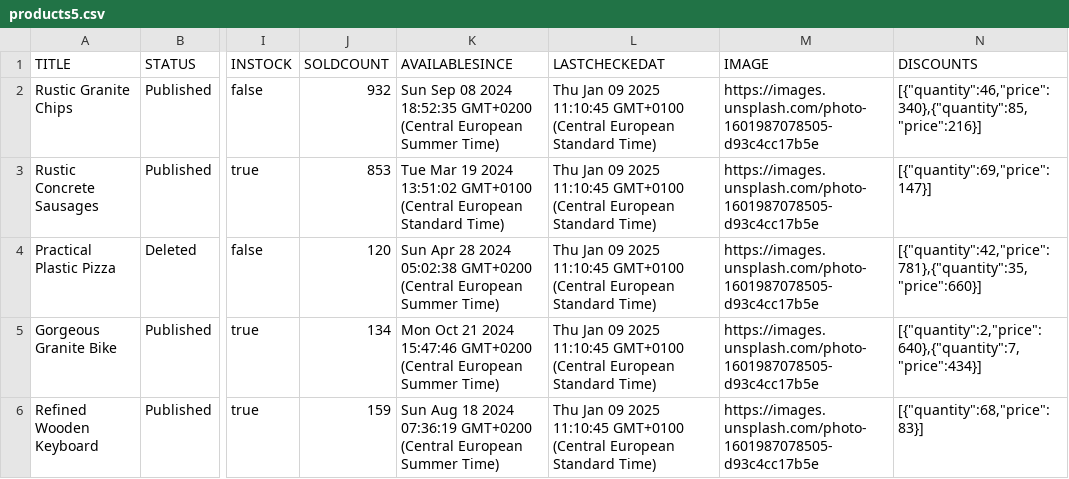
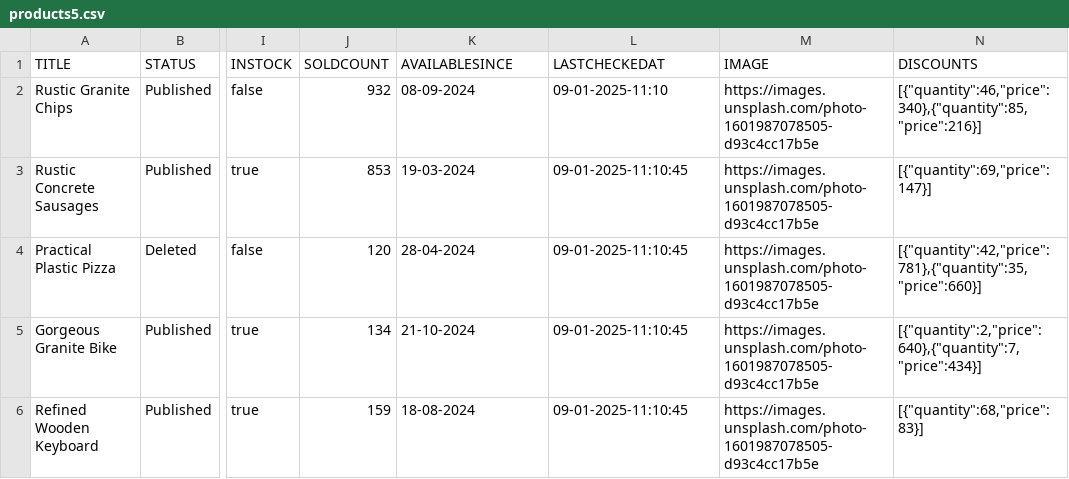
Before and after one commit to vivid-planet/comet, a CSV file: demo/api/products5.csv, drawn as a sheet; only a part is shown, gaps mark what is left out; the diff names each change by its address in the sheet, - before the commit and + after, or states it on an @@ line.

```diff
--- a/demo/api/products5.csv
+++ b/demo/api/products5.csv
-K2 (AVAILABLESINCE): Sun Sep 08 2024 18:52:35 GMT+0200 (Central European Summer Time)
+K2 (AVAILABLESINCE): 08-09-2024
-L2 (LASTCHECKEDAT): Thu Jan 09 2025 11:10:45 GMT+0100 (Central European Standard Time)
+L2 (LASTCHECKEDAT): 09-01-2025-11:10
-K3 (AVAILABLESINCE): Tue Mar 19 2024 13:51:02 GMT+0100 (Central European Standard Time)
+K3 (AVAILABLESINCE): 19-03-2024
-L3:L6 (LASTCHECKEDAT): Thu Jan 09 2025 11:10:45 GMT+0100 (Central European Standard Time)
+L3:L6 (LASTCHECKEDAT): 09-01-2025-11:10:45
-K4 (AVAILABLESINCE): Sun Apr 28 2024 05:02:38 GMT+0200 (Central European Summer Time)
+K4 (AVAILABLESINCE): 28-04-2024
-K5 (AVAILABLESINCE): Mon Oct 21 2024 15:47:46 GMT+0200 (Central European Summer Time)
+K5 (AVAILABLESINCE): 21-10-2024
-K6 (AVAILABLESINCE): Sun Aug 18 2024 07:36:19 GMT+0200 (Central European Summer Time)
+K6 (AVAILABLESINCE): 18-08-2024
```
Also changed, not shown: 1 other file.
